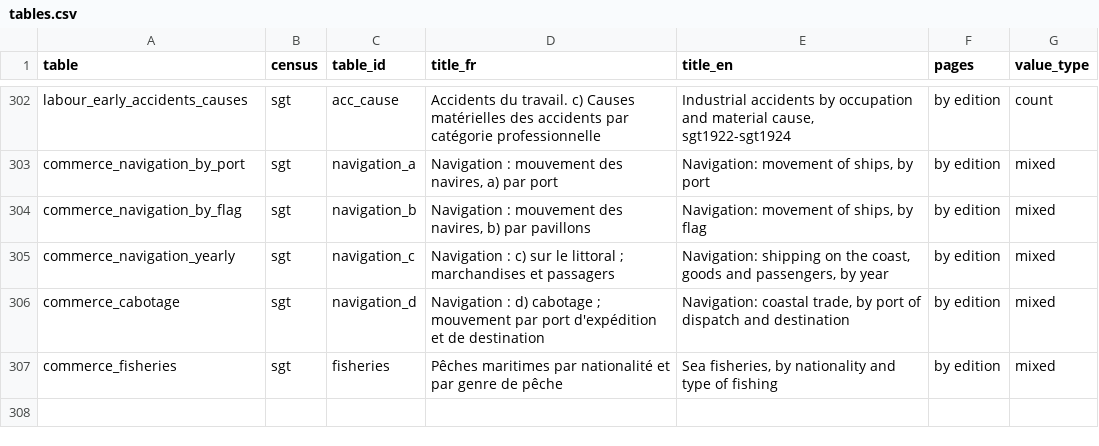
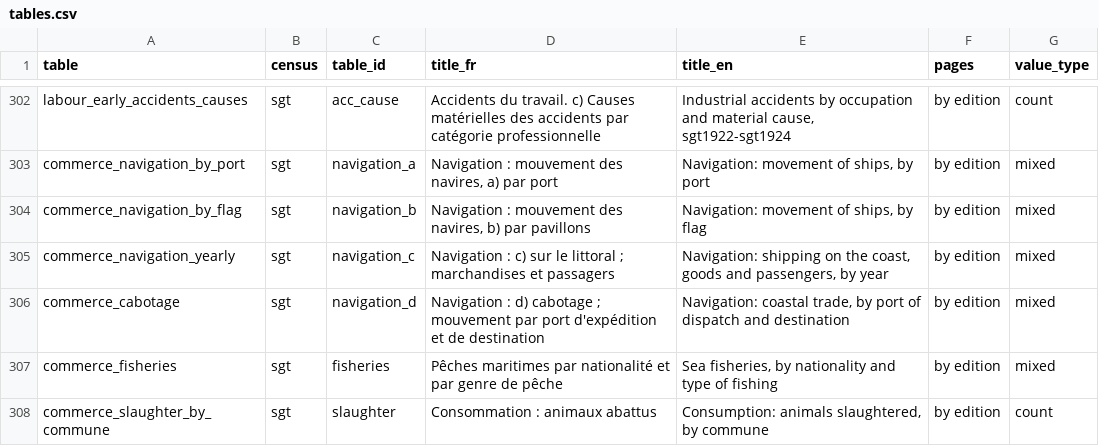
Before and after one commit to MedDhia/tncensus, a CSV file: data-raw/colonial_census/tables.csv, drawn as a sheet; only a part is shown, gaps mark what is left out; the diff names each change by its address in the sheet, - before the commit and + after, or states it on an @@ line.

```diff
--- a/data-raw/colonial_census/tables.csv
+++ b/data-raw/colonial_census/tables.csv
+row 308: commerce_slaughter_by_commune | sgt | slaughter | Consommation : animaux abattus | Consumption: animals slaughtered, by commune | by edition | count
```
Also changed, not shown: data-raw/colonial_census/place_crosswalk.csv, 16 other files.
